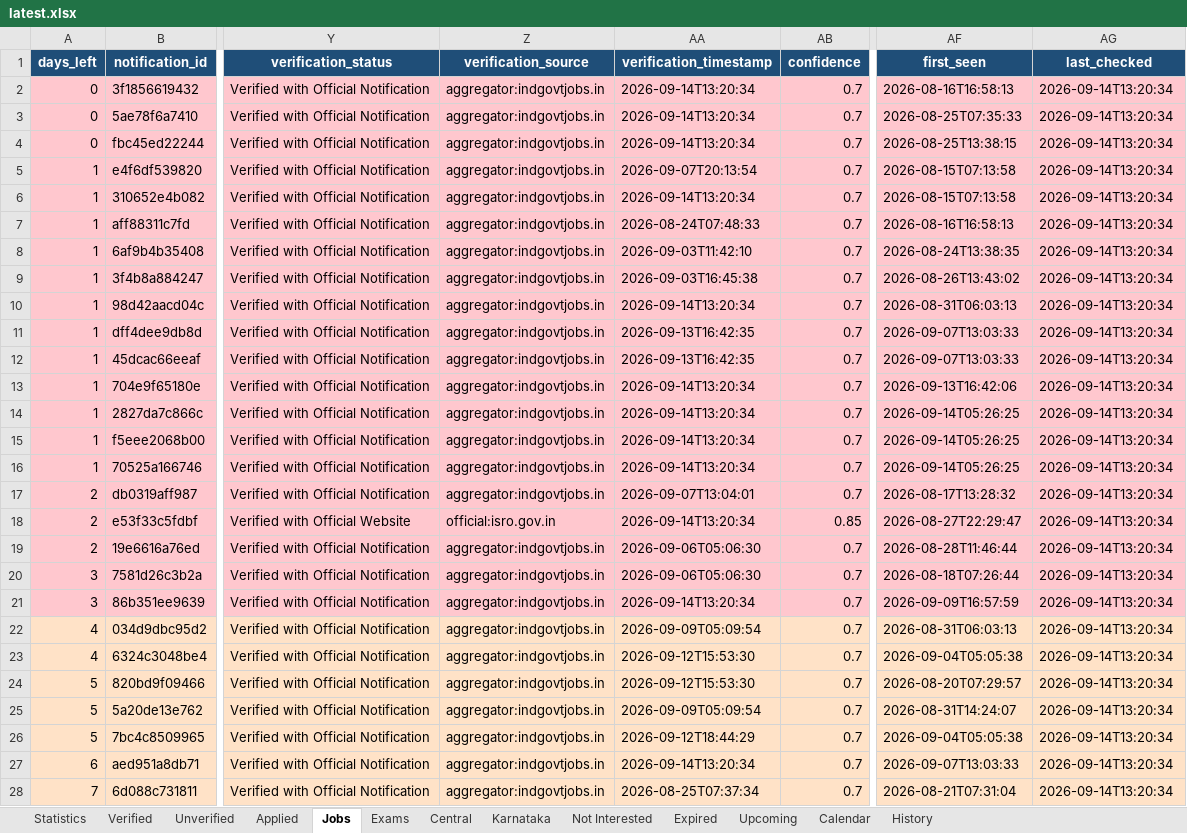
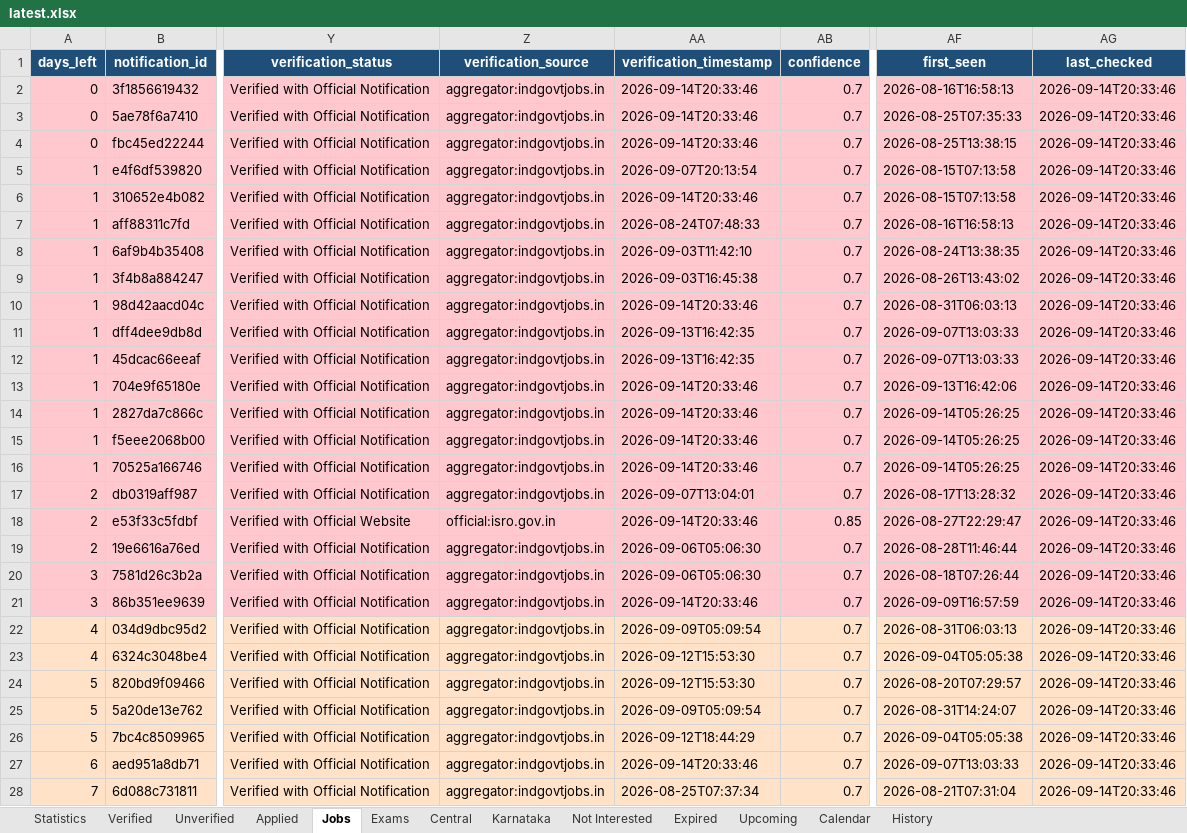
Before and after one commit to DarkWeb2024/govt-jobs-tracker, an Excel workbook: docs/data/latest.xlsx, sheet Jobs, drawn as a sheet; only a part is shown, gaps mark what is left out; values as stored, in another font and other column widths than the file's, no borders; the diff covers the shown part only; the diff names each change by its address in the sheet, - before the commit and + after, or states it on an @@ line.

```diff
--- a/docs/data/latest.xlsx (sheet Jobs)
+++ b/docs/data/latest.xlsx (sheet Jobs)
-AA2:AA4 (verification_timestamp): 2026-09-14T13:20:34
+AA2:AA4 (verification_timestamp): 2026-09-14T20:33:46
-AG2:AG28 (last_checked): 2026-09-14T13:20:34
+AG2:AG28 (last_checked): 2026-09-14T20:33:46
-AA6 (verification_timestamp): 2026-09-14T13:20:34
+AA6 (verification_timestamp): 2026-09-14T20:33:46
-AA10 (verification_timestamp): 2026-09-14T13:20:34
+AA10 (verification_timestamp): 2026-09-14T20:33:46
-AA13:AA16 (verification_timestamp): 2026-09-14T13:20:34
+AA13:AA16 (verification_timestamp): 2026-09-14T20:33:46
-AA18 (verification_timestamp): 2026-09-14T13:20:34
+AA18 (verification_timestamp): 2026-09-14T20:33:46
-AA21 (verification_timestamp): 2026-09-14T13:20:34
+AA21 (verification_timestamp): 2026-09-14T20:33:46
-AA27 (verification_timestamp): 2026-09-14T13:20:34
+AA27 (verification_timestamp): 2026-09-14T20:33:46
```
Also changed, not shown: 3 added rows and 1445 edited cells elsewhere in this sheet, sheet Central, sheet Unverified, sheet Karnataka, sheet Verified, sheet Expired, sheet Upcoming, 5 more sheets, 5 other files.
